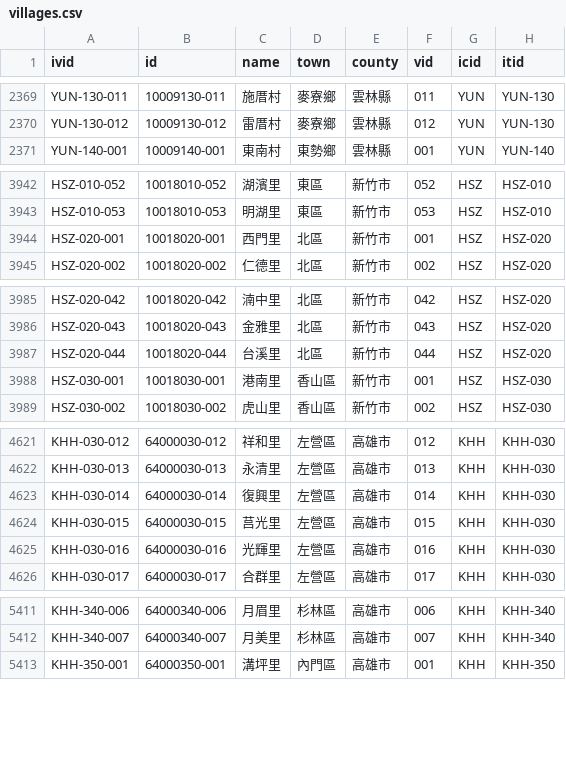
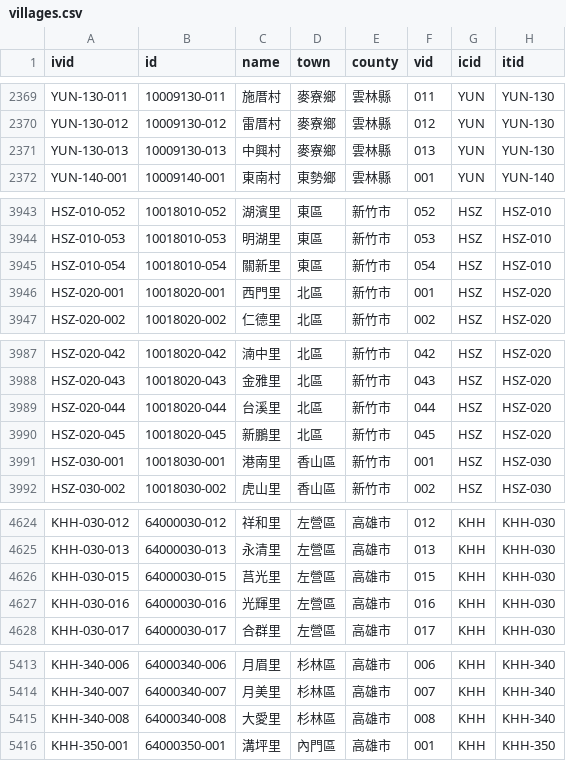
Before and after one commit to g0v/twhgis, a CSV file: villages.csv, drawn as a sheet; only a part is shown, gaps mark what is left out; removed rows and columns are numbered as before the commit, all else as after; the diff covers the shown part only; the diff names each change by its address in the sheet, - before the commit and + after, or states it on an @@ line.

Commit message:
changes for 2014-01-29

```diff
--- a/villages.csv
+++ b/villages.csv
+row 2371: YUN-130-013 | 10009130-013 | 中興村 | 麥寮鄉 | 雲林縣 | 013 | YUN | YUN-130
+row 3945: HSZ-010-054 | 10018010-054 | 關新里 | 東區 | 新竹市 | 054 | HSZ | HSZ-010
+row 3990: HSZ-020-045 | 10018020-045 | 新鵬里 | 北區 | 新竹市 | 045 | HSZ | HSZ-020
-row 4623: KHH-030-014 | 64000030-014 | 復興里 | 左營區 | 高雄市 | 014 | KHH | KHH-030
+row 5415: KHH-340-008 | 64000340-008 | 大愛里 | 杉林區 | 高雄市 | 008 | KHH | KHH-340
```
Also changed, not shown: 7 edited cells elsewhere in this file.
